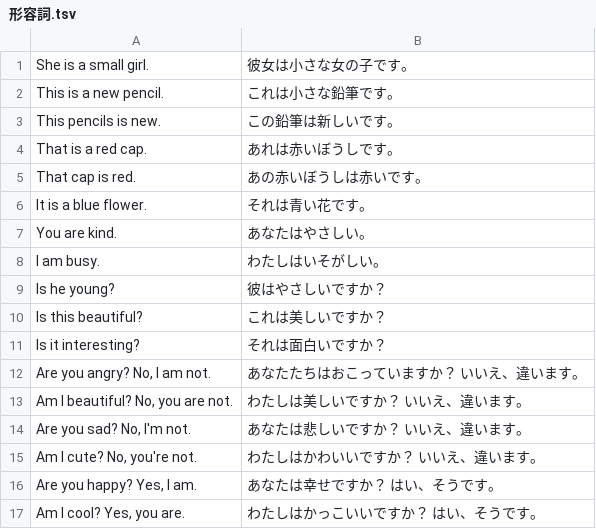
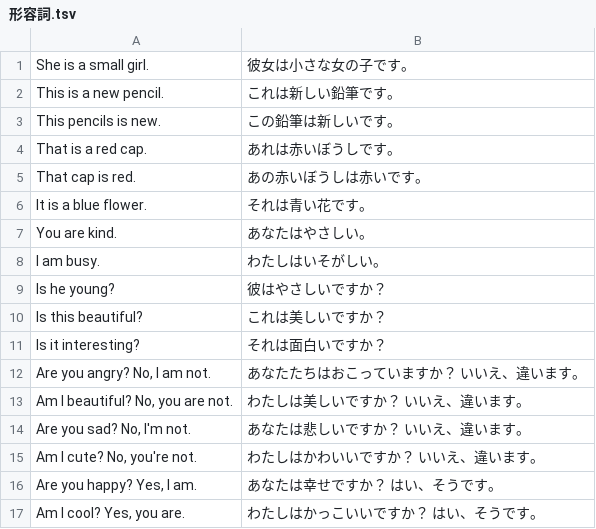
Before and after one commit to marmooo/english-grammar-typing, a TSV file: docs/data/形容詞.tsv, drawn as a sheet.

Commit message:
fix data

```diff
--- a/docs/data/形容詞.tsv
+++ b/docs/data/形容詞.tsv
@@ -1,3 +1,3 @@
 She is a small girl.	彼女は小さな女の子です。
-This is a new pencil.	これは小さな鉛筆です。
+This is a new pencil.	これは新しい鉛筆です。
 This pencils is new.	この鉛筆は新しいです。
```
Also changed, not shown: src/data/形容詞.tsv, 2 other files.
